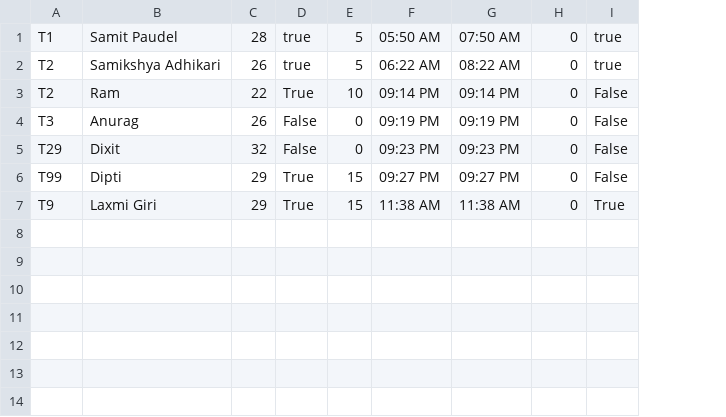
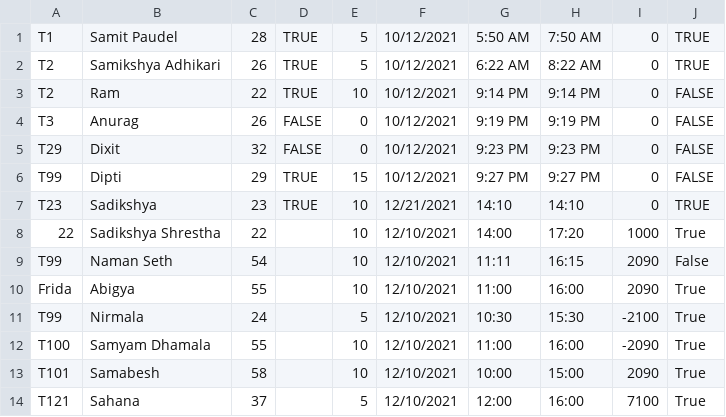
Before and after one commit to Samizen/desktop_application_coursework, a CSV file: WindowsFormsApp1/bin/Debug/visitor_data.csv, drawn as a sheet; removed rows and columns are numbered as before the commit, all else as after; the diff names each change by its address in the sheet, - before the commit and + after, or states it on an @@ line.

Commit message:
Implemented ticket rate, display, user form entry and validation, etc.

```diff
--- a/WindowsFormsApp1/bin/Debug/visitor_data.csv
+++ b/WindowsFormsApp1/bin/Debug/visitor_data.csv
-column D, rows 1-6: true | true | True | False | False | True
+column D, rows 1-6: TRUE | TRUE | TRUE | FALSE | FALSE | TRUE
-column F, rows 1-6: 05:50 AM | 06:22 AM | 09:14 PM | 09:19 PM | 09:23 PM | 09:27 PM
-column G, rows 1-6: 07:50 AM | 08:22 AM | 09:14 PM | 09:19 PM | 09:23 PM | 09:27 PM
+column F, rows 1-6: all 10/12/2021
+column G, rows 1-6: 5:50 AM | 6:22 AM | 9:14 PM | 9:19 PM | 9:23 PM | 9:27 PM
+column H, rows 1-6: 7:50 AM | 8:22 AM | 9:14 PM | 9:19 PM | 9:23 PM | 9:27 PM
-column I, rows 1-6: true | true | False | False | False | False
+column J, rows 1-6: TRUE | TRUE | FALSE | FALSE | FALSE | FALSE
-row 7: T9 | Laxmi Giri | 29 | True | 15 | 11:38 AM | 11:38 AM | 0 | True
+row 7: T23 | Sadikshya | 23 | TRUE | 10 | 12/21/2021 | 14:10 | 14:10 | 0 | TRUE
+row 8: 22 | Sadikshya Shrestha | 22 |  | 10 | 12/10/2021 | 14:00 | 17:20 | 1000 | True
+row 9: T99 | Naman Seth | 54 |  | 10 | 12/10/2021 | 11:11 | 16:15 | 2090 | False
+row 10: Frida | Abigya | 55 |  | 10 | 12/10/2021 | 11:00 | 16:00 | 2090 | True
+row 11: T99 | Nirmala | 24 |  | 5 | 12/10/2021 | 10:30 | 15:30 | -2100 | True
+row 12: T100 | Samyam Dhamala | 55 |  | 10 | 12/10/2021 | 11:00 | 16:00 | -2090 | True
+row 13: T101 | Samabesh | 58 |  | 10 | 12/10/2021 | 10:00 | 15:00 | 2090 | True
+row 14: T121 | Sahana | 37 |  | 5 | 12/10/2021 | 12:00 | 16:00 | 7100 | True
```
Also changed, not shown: 29 other files.
